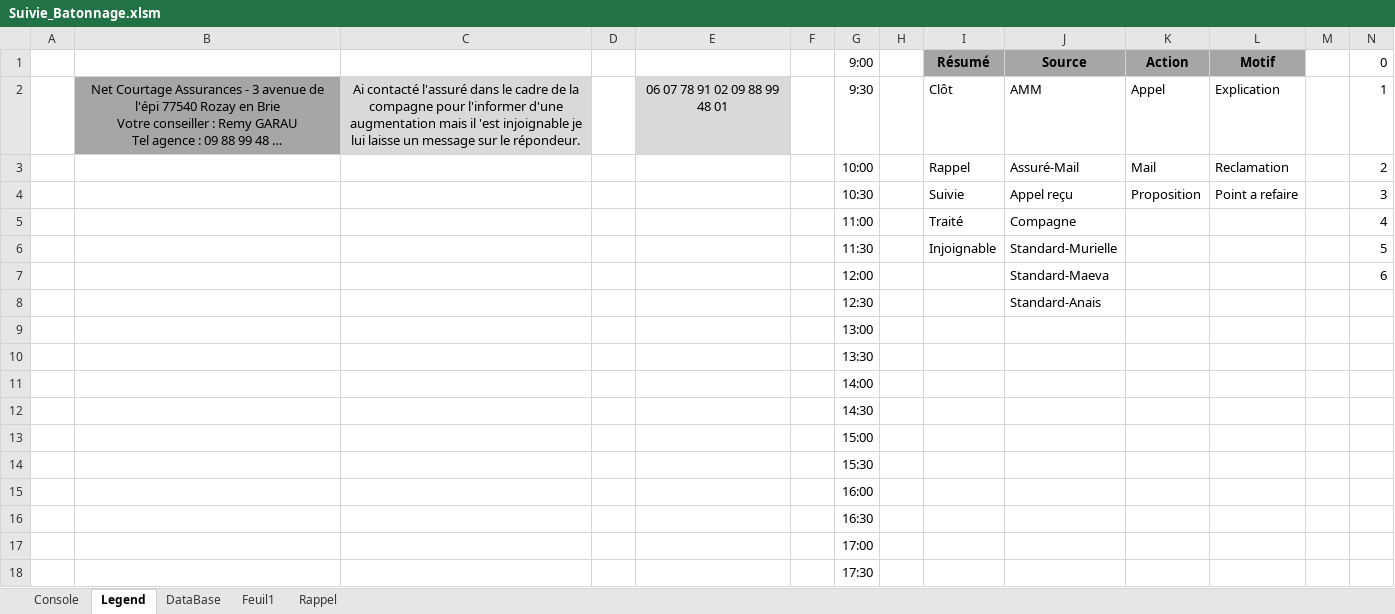
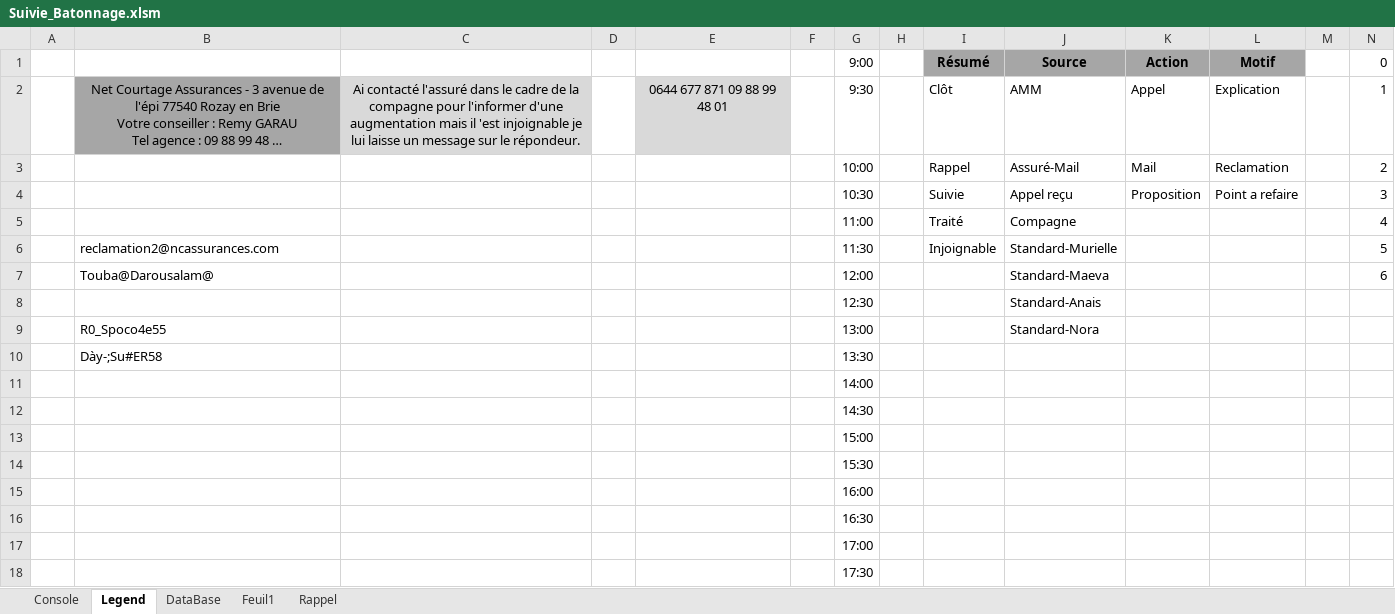
Before and after one commit to YDaoui/RDM_VBA, an Excel workbook: Suivie_Batonnage.xlsm, sheet Legend, drawn as a sheet; long unchanged cells end in …; values as stored, in another font and other column widths than the file's, no borders; removed rows and columns are numbered as before the commit, all else as after; the diff names each change by its address in the sheet, - before the commit and + after, or states it on an @@ line.

```diff
--- a/Suivie_Batonnage.xlsm (sheet Legend)
+++ b/Suivie_Batonnage.xlsm (sheet Legend)
-E2: 06 07 78 91 02 09 88 99 48 01
+E2: 0644 677 871 09 88 99 48 01
-B6: (empty)
+B6: reclamation2@ncassurances.com
-B7: (empty)
+B7: Touba@Darousalam@
-row 9:  |  |  |  |  |  | 13:00
-row 10:  |  |  |  |  |  | 13:30
+row 9:  | R0_Spoco4e55 |  |  |  |  | 13:00 |  |  | Standard-Nora
+row 10:  | Dày-;Su#ER58 |  |  |  |  | 13:30
```
Also changed, not shown: sheet DataBase, sheet Rappel, sheet Console, formulas that keep their value, hidden cells, charts or pictures.
